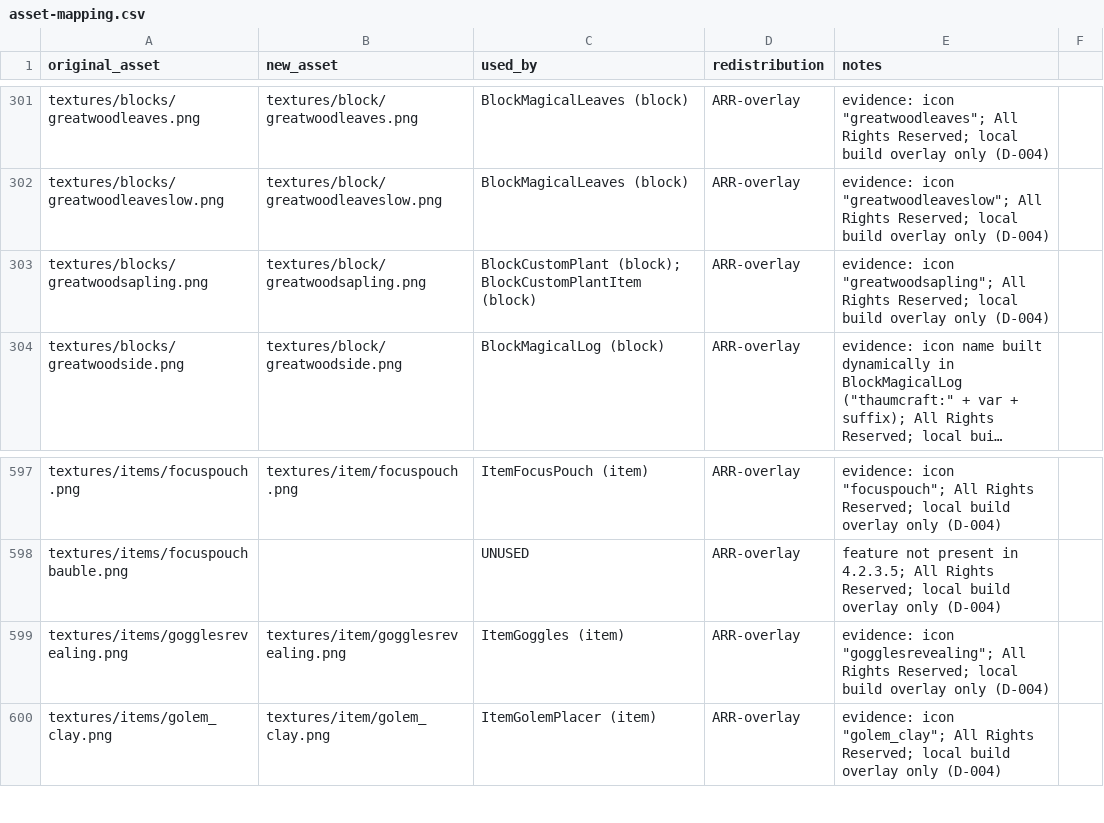
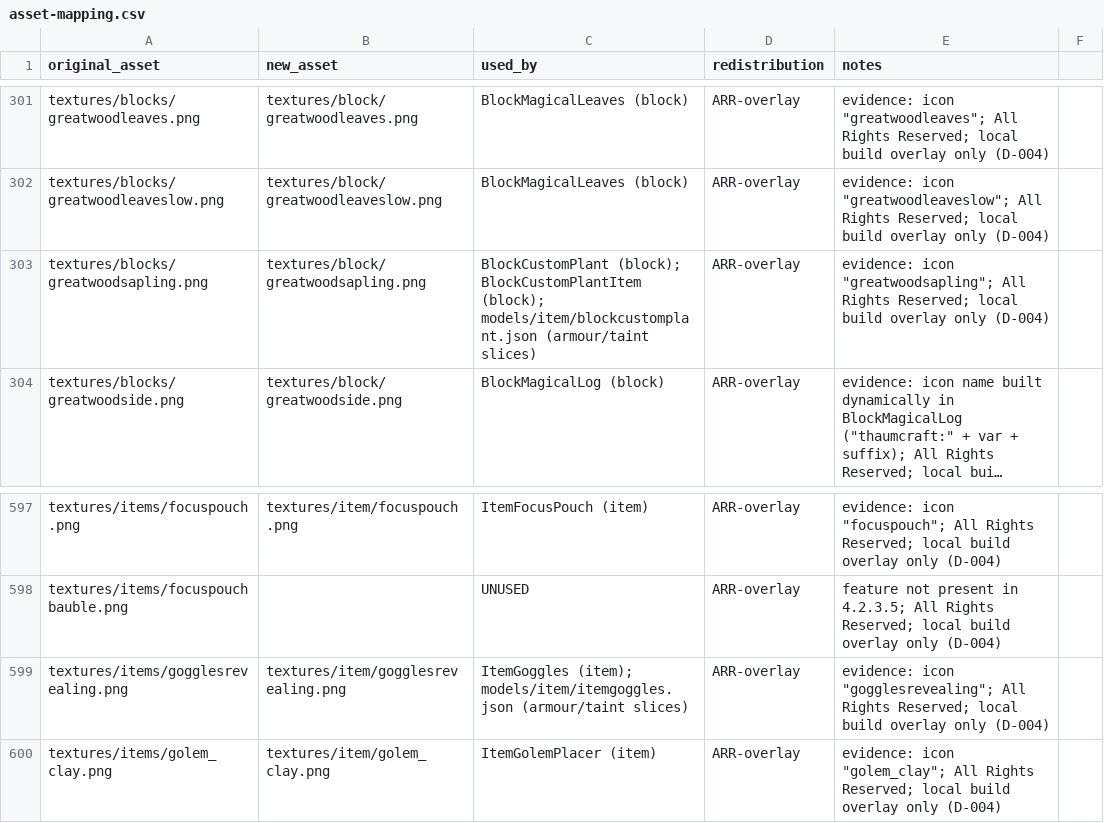
Before and after one commit to JonnyUtah12/thaumcraft-classic-modern, a CSV file: docs/asset-mapping.csv, drawn as a sheet; only a part is shown, gaps mark what is left out; long unchanged cells end in …; the diff covers the shown part only; the diff names each change by its address in the sheet, - before the commit and + after, or states it on an @@ line.

Commit message:
fix(SPINE-3): the 11 items the armour and taint slices register ship item models
The merged tree failed 2 required game tests that alpha.5's spine added:
everyitemmodelchainresolves and everyshippeditemhasamodeljson - '11 of 63
registered thaumcraft items have no /assets/thaumcraft/models/item/<id>.json'.
The slice branches were green on their own trees; the probes enumerate the item
registry, so they only bite once the slices are merged.

Models are port-authored (D-004), one per id, parent minecraft:item/generated
with a namespaced layer0 on a published overlay path:
  armour  itembootsrobe/itemchestplaterobe/itemleggingsrobe -> clothboots/clothchest/clothlegs
          itembootsthaumium/itemchestplatethaumium/itemhelmetthaumium/itemleggingsthaumium
            -> thaumiumboots/thaumiumchest/thaumiumhelm/thaumiumlegs
          itemgoggles -> gogglesrevealing
  blocks  blockcustomplant -> greatwoodsapling   blocktaint -> taint_soil
          blocktaintfibres -> taint_fibres
Each sprite is the icon the original's own item class registered, taken from the
docs/asset-mapping.csv row for that class; each model file is cited back in that
column's used_by field, the way the SPINE-3 rows cite their own. Item coverage is
now 63/63.

Docs: feature-tracking SPINE-3 row extended with the merged-tree result and the
rule for the next slice; CHANGELOG gets an Unreleased section (the merge union
had put post-tag work inside the alpha.5 release notes) and the model bullet.
No file in docs/asset-mapping.csv changed shape: 11 rows, 5 fields, CRLF 1080
unchanged; the malformed sounds.json row (line 29, 6 fields) is pre-existing on
main and left alone.

```diff
--- a/docs/asset-mapping.csv
+++ b/docs/asset-mapping.csv
-C303 (used_by): …(block); BlockCustomPlantItem (block)
+C303 (used_by): …(block); BlockCustomPlantItem (block); models/item/blockcustomplant.json (armour/taint slices)
-C599 (used_by): ItemGoggles (item)
+C599 (used_by): ItemGoggles (item); models/item/itemgoggles.json (armour/taint slices)
```
Also changed, not shown: 9 edited cells elsewhere in this file, 13 other files.
